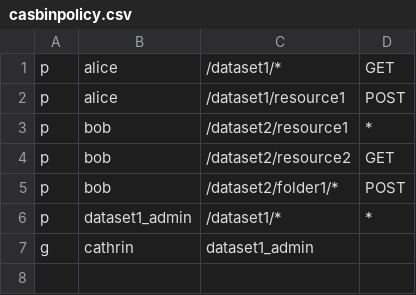
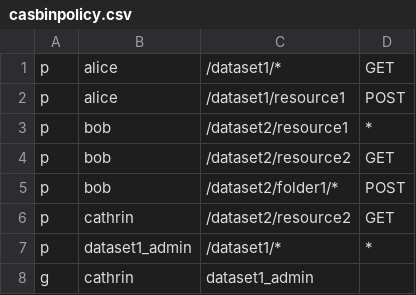
Before and after one commit to ZRothschild/goWbeb, a CSV file: apiDoc/experimental-handlers/casbin/wrapper/casbinpolicy.csv, drawn as a sheet.

```diff
--- a/apiDoc/experimental-handlers/casbin/wrapper/casbinpolicy.csv
+++ b/apiDoc/experimental-handlers/casbin/wrapper/casbinpolicy.csv
@@ -5,2 +5,3 @@ p, bob, /dataset2/resource2, GET
 p, bob, /dataset2/folder1/*, POST
+p, cathrin, /dataset2/resource2, GET
 p, dataset1_admin, /dataset1/*, *
```
Also changed, not shown: 9 other files.
